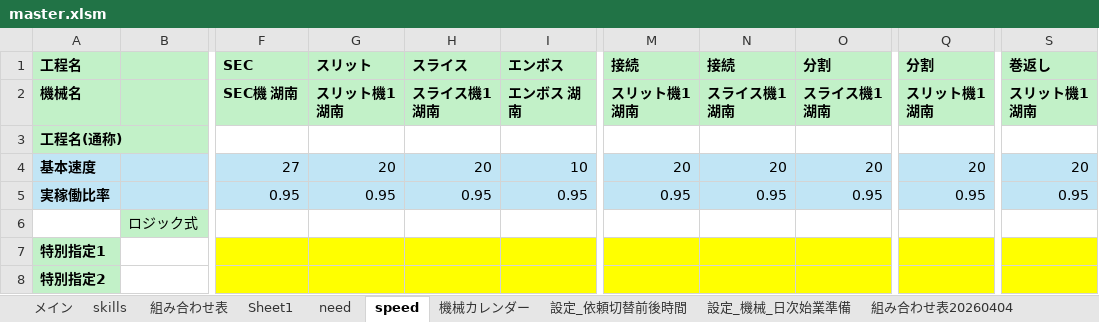
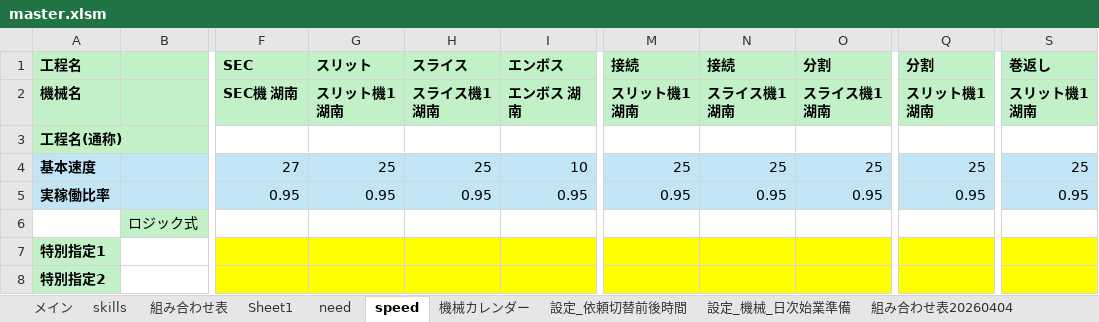
Before and after one commit to hosokawanagaokasangyou-dotcom/Production-Control-System, an Excel workbook: 細川/GoogleAIStudio/テストコード/master.xlsm, sheet speed, drawn as a sheet; only a part is shown, gaps mark what is left out; values as stored, in another font and other column widths than the file's, no borders; the diff names each change by its address in the sheet, - before the commit and + after, or states it on an @@ line.

```diff
--- a/細川/GoogleAIStudio/テストコード/master.xlsm (sheet speed)
+++ b/細川/GoogleAIStudio/テストコード/master.xlsm (sheet speed)
-G4: 20
+G4: 25
-H4: 20
+H4: 25
-M4: 20
+M4: 25
-N4: 20
+N4: 25
-O4: 20
+O4: 25
-Q4: 20
+Q4: 25
-S4: 20
+S4: 25
```
Also changed, not shown: 8 other files.
